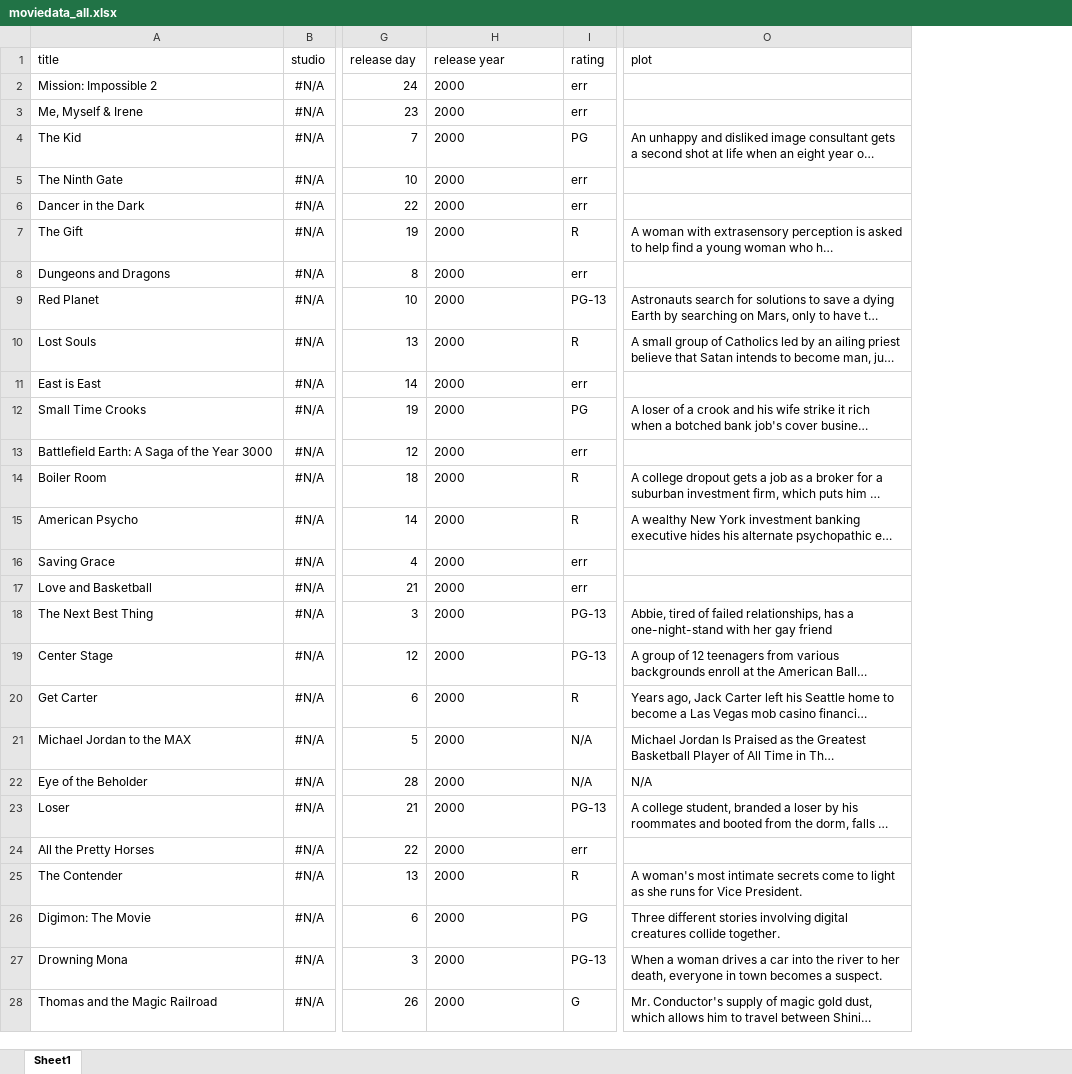
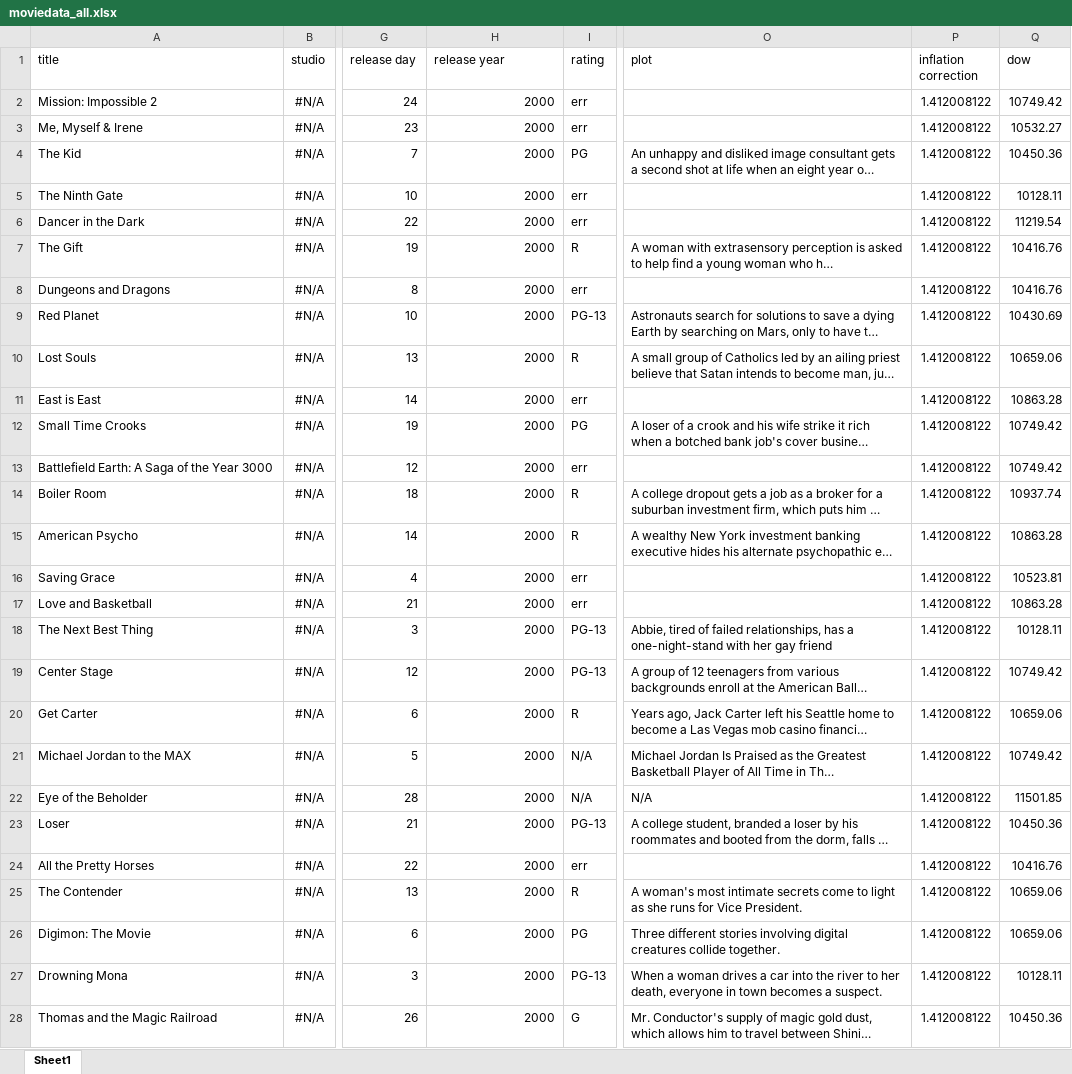
Before and after one commit to davidmace/MoviePredictions, an Excel workbook: moviedata_all.xlsx, sheet Sheet1, drawn as a sheet; only a part is shown, gaps mark what is left out; long unchanged cells end in …; values as stored, in another font and other column widths than the file's, no borders; the diff covers the shown part only; the diff names each change by its address in the sheet, - before the commit and + after, or states it on an @@ line.

```diff
--- a/moviedata_all.xlsx (sheet Sheet1)
+++ b/moviedata_all.xlsx (sheet Sheet1)
+column P (inflation correction), rows 2-28: all 1.412008122
+column Q (dow), rows 2-28: 10749.42 | 10532.27 | 10450.36 | 10128.11 | 11219.54 | 10416.76 | 10416.76 | 10430.69 | 10659.06 | 10863.28 | 10749.42 | 10749.42 | 10937.74 | 10863.28 | 10523.81 | 10863.28 | 10128.11 | 10749.42 | 10659.06 | 10749.42 | 11501.85 | 10450.36 | 10416.76 | 10659.06 | 10659.06 | 10128.11 | 10450.36
-H2:H28 alignment: left
+H2:H28 alignment: right
```
Also changed, not shown: cell formats elsewhere in this sheet, 2 other files.
